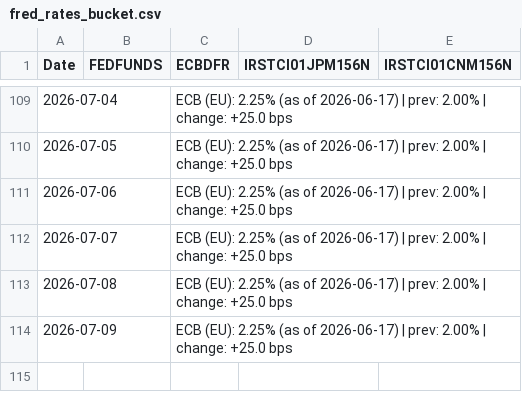
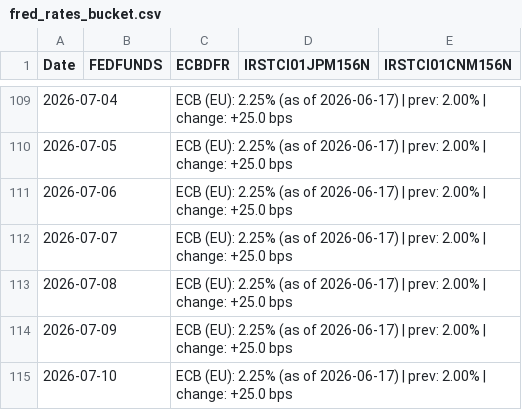
Before and after one commit to Mike7205/General_F2, a CSV file: data/fred_rates_bucket.csv, drawn as a sheet; only a part is shown, gaps mark what is left out.

```diff
--- a/data/fred_rates_bucket.csv
+++ b/data/fred_rates_bucket.csv
@@ -114 +114,2 @@ Date,FEDFUNDS,ECBDFR,IRSTCI01JPM156N,IRSTCI01CNM156N
 2026-07-09,,ECB (EU): 2.25% (as of 2026-06-17) | prev: 2.00% | change: +25.0 bps,,
+2026-07-10,,ECB (EU): 2.25% (as of 2026-06-17) | prev: 2.00% | change: +25.0 bps,,
```
Also changed, not shown: data/alpha_vantage_bucket.csv, data/coingecko_bucket.csv, 4 other files.
